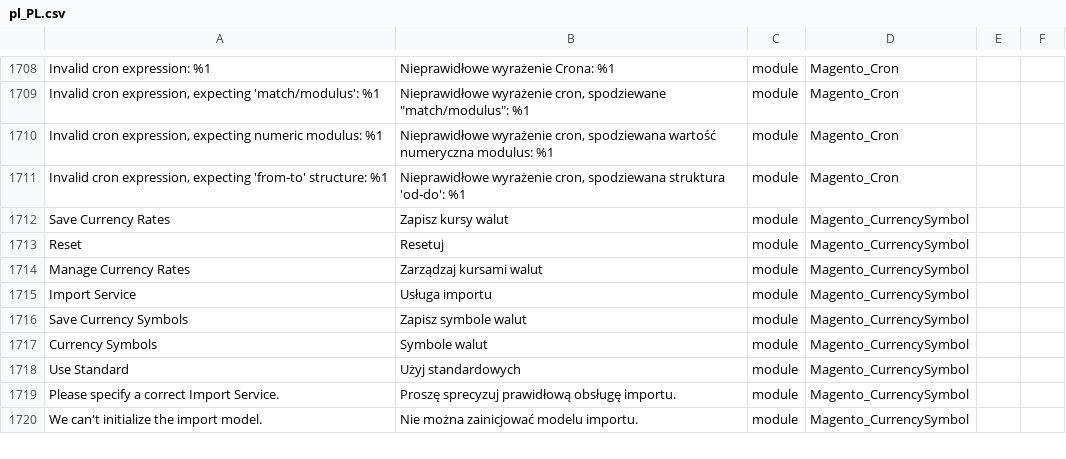
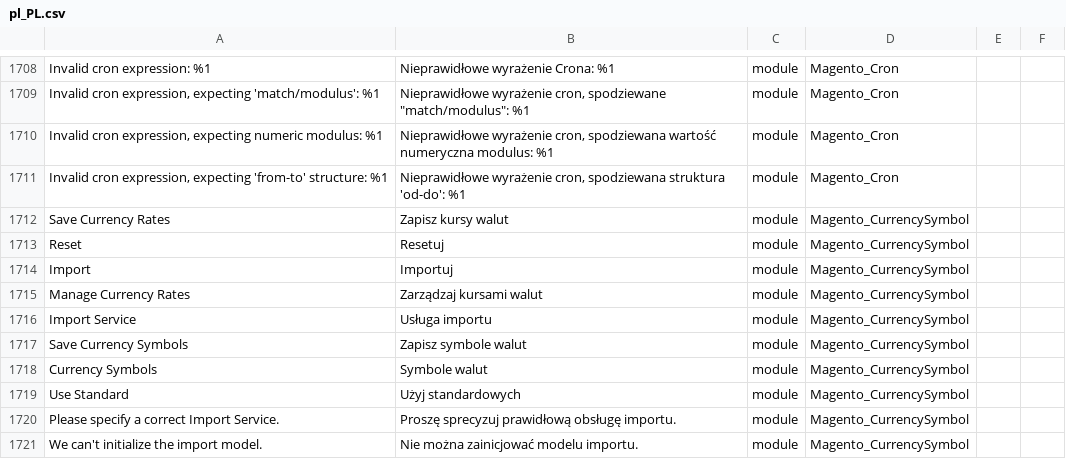
Before and after one commit to kkuzniar/language_pl_pl, a CSV file: pl_PL.csv, drawn as a sheet; only a part is shown, gaps mark what is left out; the diff names each change by its address in the sheet, - before the commit and + after, or states it on an @@ line.

```diff
--- a/pl_PL.csv
+++ b/pl_PL.csv
+row 1714: Import | Importuj | module | Magento_CurrencySymbol
```
Also changed, not shown: 1 other file.
